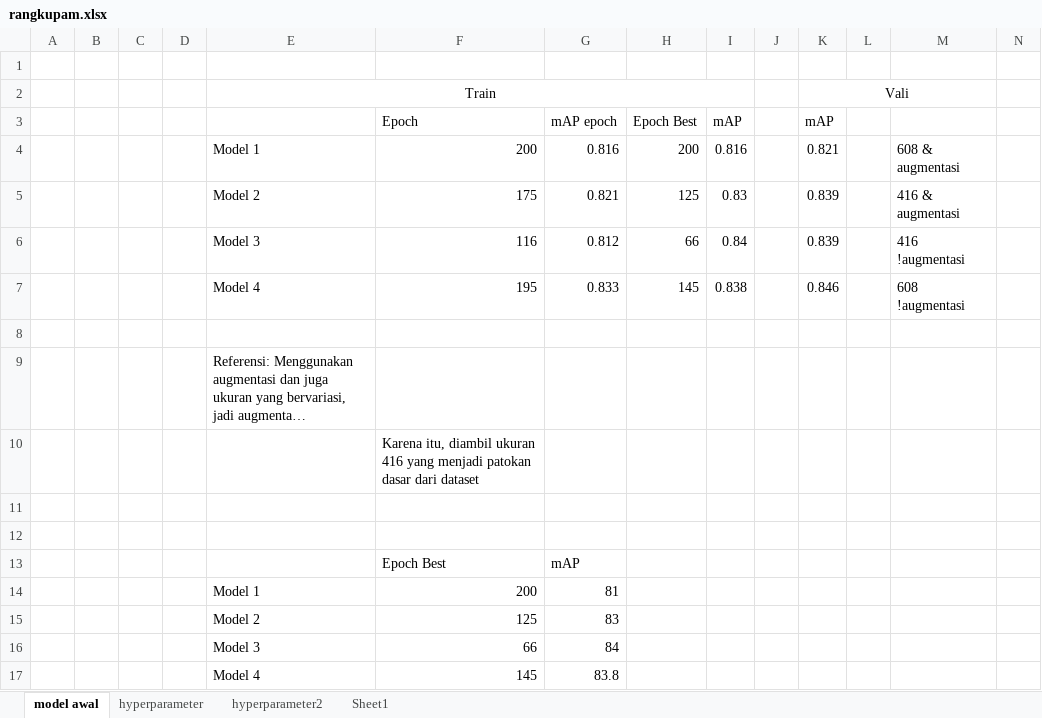
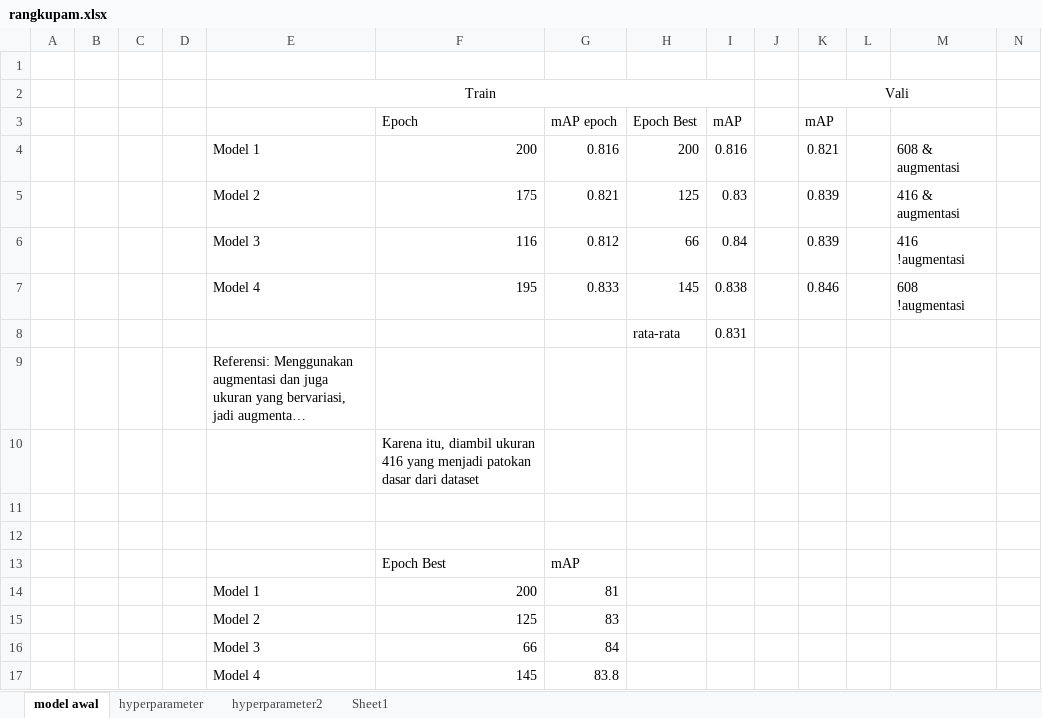
Before and after one commit to gabrieladvent/thesis, an Excel workbook: DOKUMENT/rangkupam.xlsx, sheet model awal, drawn as a sheet; only a part is shown; long unchanged cells end in …; values as stored, in another font and other column widths than the file's, no borders; charts and pictures not drawn; rows hold the shown columns only; the diff names each change by its address in the sheet, - before the commit and + after, or states it on an @@ line.

```diff
--- a/DOKUMENT/rangkupam.xlsx (sheet model awal)
+++ b/DOKUMENT/rangkupam.xlsx (sheet model awal)
-row 8: (empty)
+row 8:  |  |  |  |  |  |  | rata-rata | 0.831
```
Also changed, not shown: 10 other files.
